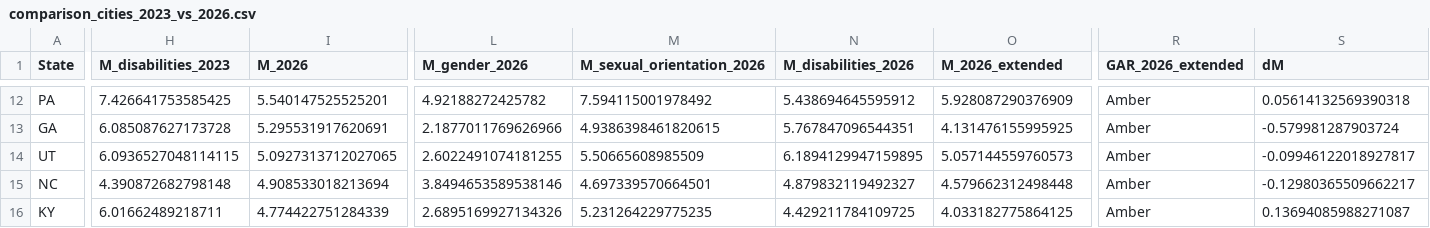
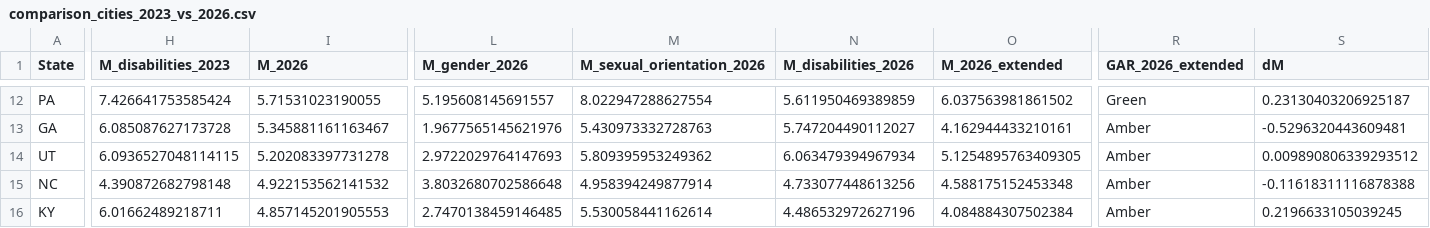
Before and after one commit to nelsonand/GARDN-M, a CSV file: data/outputs/comparison_cities_2023_vs_2026.csv, drawn as a sheet; only a part is shown, gaps mark what is left out; the diff covers the shown part only; the diff names each change by its address in the sheet, - before the commit and + after, or states it on an @@ line.

```diff
--- a/data/outputs/comparison_cities_2023_vs_2026.csv
+++ b/data/outputs/comparison_cities_2023_vs_2026.csv
-H12 (M_disabilities_2023): 7.426641753585425
+H12 (M_disabilities_2023): 7.426641753585424
-I12 (M_2026): 5.540147525525201
+I12 (M_2026): 5.71531023190055
-L12 (M_gender_2026): 4.92188272425782
+L12 (M_gender_2026): 5.195608145691557
-M12 (M_sexual_orientation_2026): 7.594115001978492
+M12 (M_sexual_orientation_2026): 8.022947288627554
-N12 (M_disabilities_2026): 5.438694645595912
+N12 (M_disabilities_2026): 5.611950469389859
-O12 (M_2026_extended): 5.928087290376909
+O12 (M_2026_extended): 6.037563981861502
-R12 (GAR_2026_extended): Amber
+R12 (GAR_2026_extended): Green
-S12 (dM): 0.05614132569390318
+S12 (dM): 0.23130403206925187
-I13 (M_2026): 5.295531917620691
+I13 (M_2026): 5.345881161163467
-L13 (M_gender_2026): 2.1877011769626966
+L13 (M_gender_2026): 1.9677565145621976
-M13 (M_sexual_orientation_2026): 4.9386398461820615
+M13 (M_sexual_orientation_2026): 5.430973332728763
-N13 (M_disabilities_2026): 5.767847096544351
+N13 (M_disabilities_2026): 5.747204490112027
-O13 (M_2026_extended): 4.131476155995925
+O13 (M_2026_extended): 4.162944433210161
-S13 (dM): -0.579981287903724
+S13 (dM): -0.5296320443609481
-I14 (M_2026): 5.0927313712027065
+I14 (M_2026): 5.202083397731278
-L14 (M_gender_2026): 2.6022491074181255
+L14 (M_gender_2026): 2.9722029764147693
-M14 (M_sexual_orientation_2026): 5.50665608985509
+M14 (M_sexual_orientation_2026): 5.809395953249362
-N14 (M_disabilities_2026): 6.1894129947159895
+N14 (M_disabilities_2026): 6.063479394967934
-O14 (M_2026_extended): 5.057144559760573
+O14 (M_2026_extended): 5.1254895763409305
-S14 (dM): -0.09946122018927817
+S14 (dM): 0.009890806339293512
-I15 (M_2026): 4.908533018213694
+I15 (M_2026): 4.922153562141532
-L15 (M_gender_2026): 3.8494653589538146
+L15 (M_gender_2026): 3.8032680702586648
-M15 (M_sexual_orientation_2026): 4.697339570664501
+M15 (M_sexual_orientation_2026): 4.958394249877914
-N15 (M_disabilities_2026): 4.879832119492327
+N15 (M_disabilities_2026): 4.733077448613256
-O15 (M_2026_extended): 4.579662312498448
+O15 (M_2026_extended): 4.588175152453348
-S15 (dM): -0.12980365509662217
+S15 (dM): -0.11618311116878388
-I16 (M_2026): 4.774422751284339
+I16 (M_2026): 4.857145201905553
-L16 (M_gender_2026): 2.6895169927134326
+L16 (M_gender_2026): 2.7470138459146485
-M16 (M_sexual_orientation_2026): 5.231264229775235
+M16 (M_sexual_orientation_2026): 5.530058441162614
-N16 (M_disabilities_2026): 4.429211784109725
+N16 (M_disabilities_2026): 4.486532972627196
-O16 (M_2026_extended): 4.033182775864125
+O16 (M_2026_extended): 4.084884307502384
-S16 (dM): 0.13694085988271087
+S16 (dM): 0.2196633105039245
```
Also changed, not shown: 2 added rows, 2 removed rows and 79 edited cells elsewhere in this file, data/outputs/comparison_states_2023_vs_2026.csv, data/outputs/gardnm_2023_normalized.csv, 17 other files.
